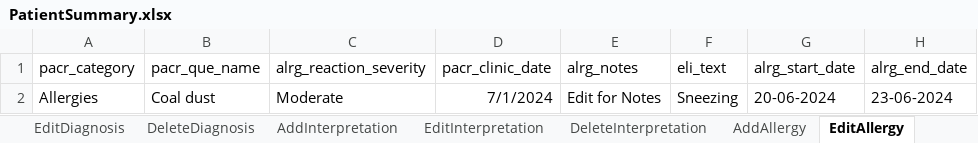
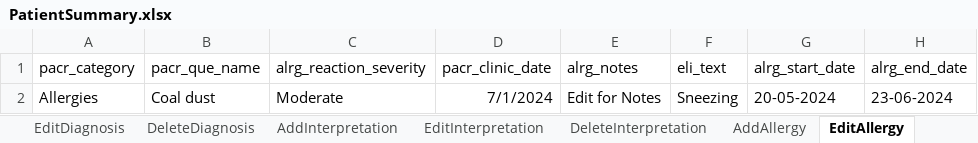
Before and after one commit to manojvyavahare27/Cellma4_Automation, an Excel workbook: ExcelFiles/PatientSummary.xlsx, sheet EditAllergy, drawn as a sheet; values as stored, in another font and other column widths than the file's, no borders; the diff names each change by its address in the sheet, - before the commit and + after, or states it on an @@ line.

```diff
--- a/ExcelFiles/PatientSummary.xlsx (sheet EditAllergy)
+++ b/ExcelFiles/PatientSummary.xlsx (sheet EditAllergy)
-G2 (alrg_start_date): 20-06-2024
+G2 (alrg_start_date): 20-05-2024
```
Also changed, not shown: sheet AddAllergy, 28 other files.
